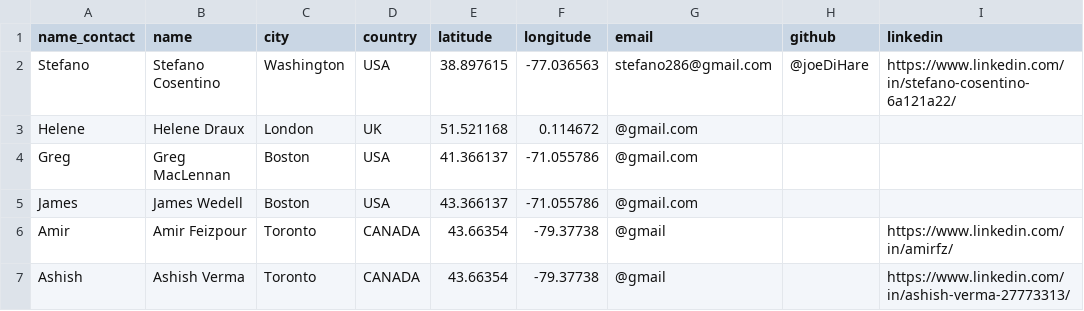
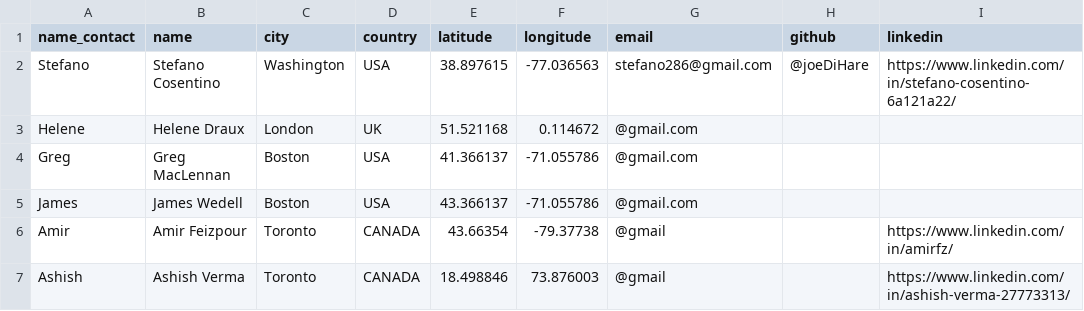
Before and after one commit to joeDiHare/bloggerz, a CSV file: src/data/team_members.csv, drawn as a sheet; only a part is shown; the diff names each change by its address in the sheet, - before the commit and + after, or states it on an @@ line.

```diff
--- a/src/data/team_members.csv
+++ b/src/data/team_members.csv
-E7 (latitude): 43.66354
+E7 (latitude): 18.498846
-F7 (longitude): -79.37738
+F7 (longitude): 73.876003
```
Also changed, not shown: src/data/connections.csv, 3 other files.
